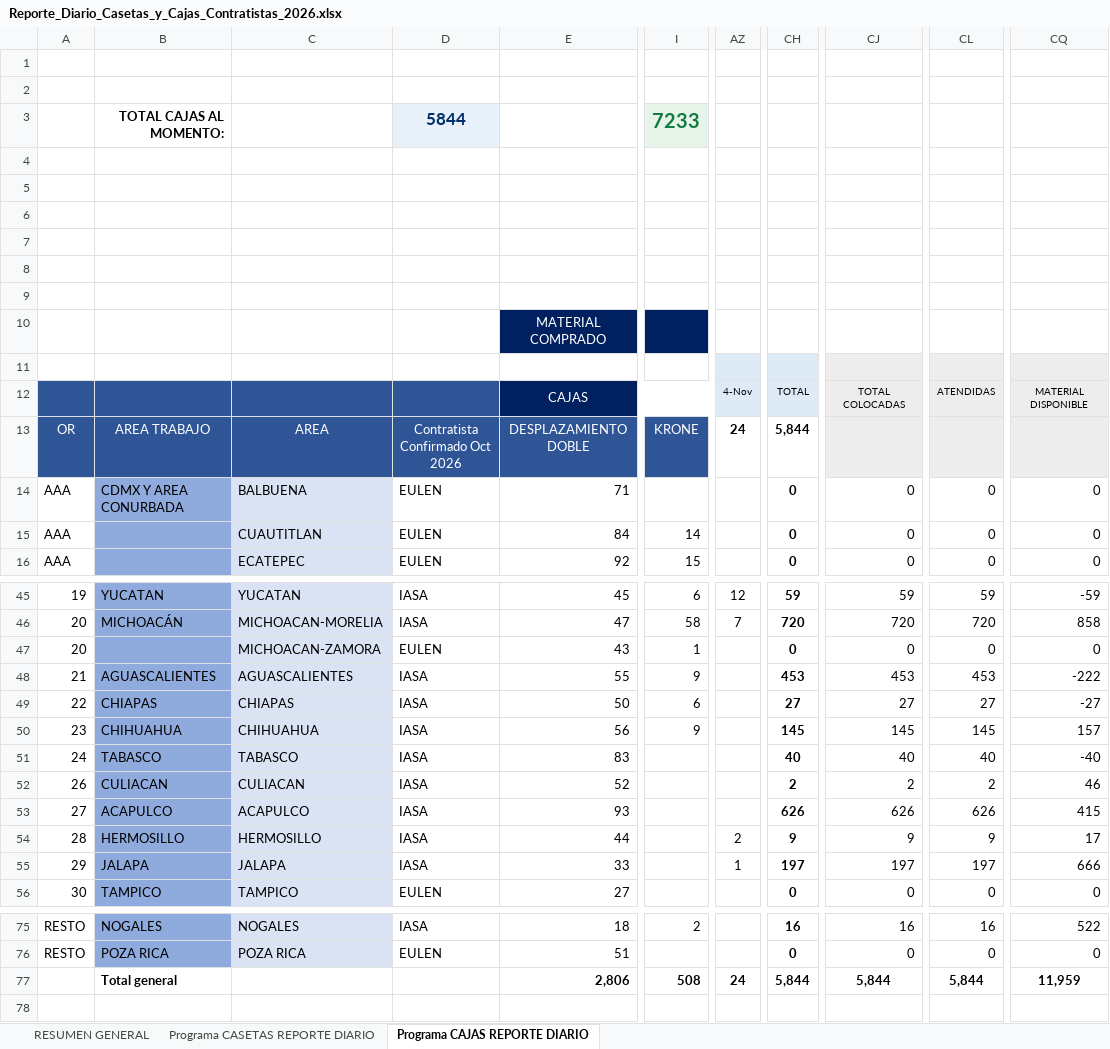
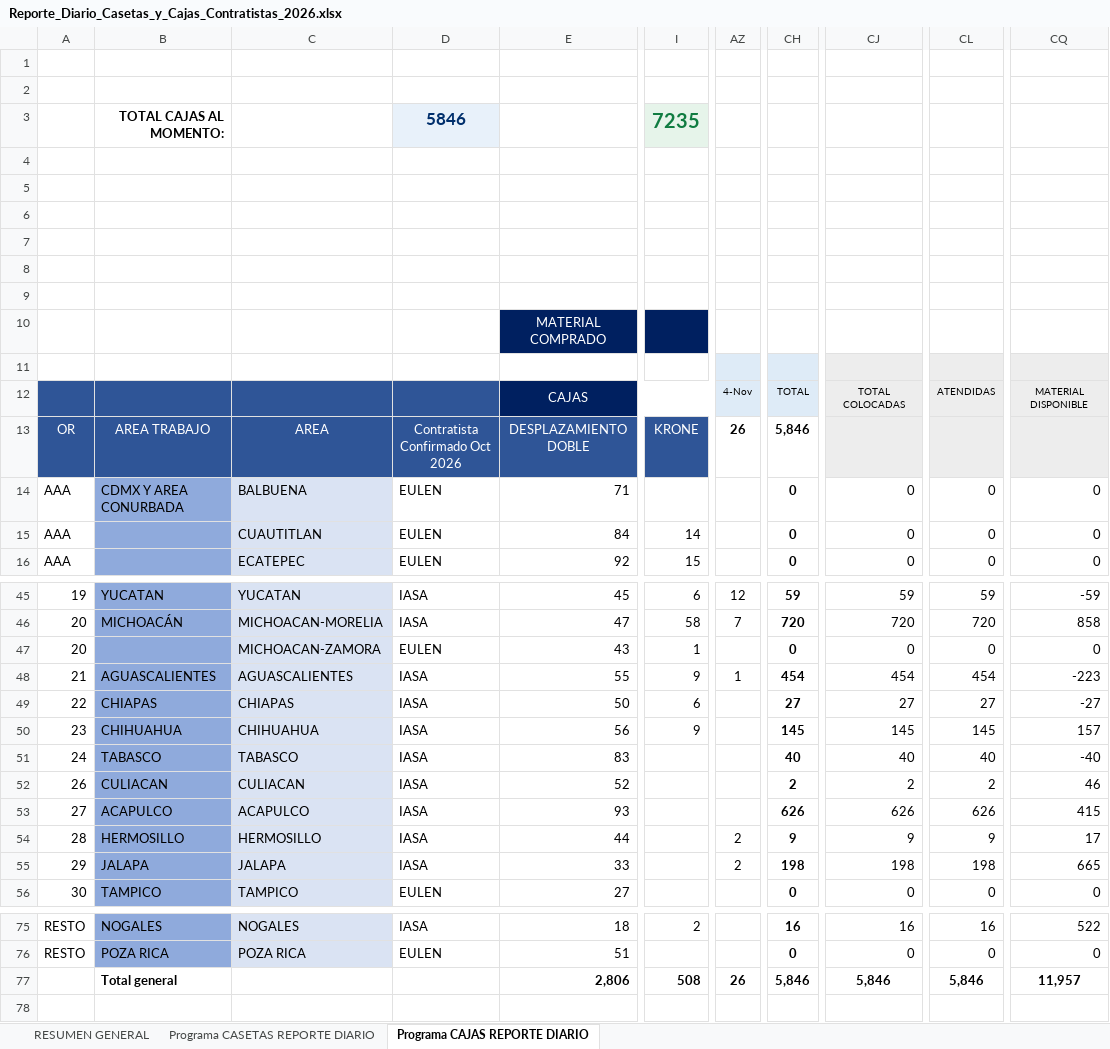
Before and after one commit to pahernandez-sys/dashboard-imagen-telmex, an Excel workbook: data/Reporte_Diario_Casetas_y_Cajas_Contratistas_2026.xlsx, sheet Programa CAJAS REPORTE DIARIO, drawn as a sheet; only a part is shown, gaps mark what is left out; values as stored, in another font and other column widths than the file's, no borders; conditional formats not drawn; the diff names each change by its address in the sheet, - before the commit and + after, or states it on an @@ line.

```diff
--- a/data/Reporte_Diario_Casetas_y_Cajas_Contratistas_2026.xlsx (sheet Programa CAJAS REPORTE DIARIO)
+++ b/data/Reporte_Diario_Casetas_y_Cajas_Contratistas_2026.xlsx (sheet Programa CAJAS REPORTE DIARIO)
-D3: 5844
+D3: 5846
-I3: 7233
+I3: 7235
-AZ13: 24
+AZ13: 26
-CH13: 5,844
+CH13: 5,846
-AZ48: (empty)
+AZ48: 1
-CH48: 453
+CH48: 454
-CJ48: 453
+CJ48: 454
-CL48: 453
+CL48: 454
-CQ48: -222
+CQ48: -223
-AZ55: 1
+AZ55: 2
-CH55: 197
+CH55: 198
-CJ55: 197
+CJ55: 198
-CL55: 197
+CL55: 198
-CQ55: 666
+CQ55: 665
-AZ77: 24
+AZ77: 26
-CH77: 5,844
+CH77: 5,846
-CJ77: 5,844
+CJ77: 5,846
-CL77: 5,844
+CL77: 5,846
-CQ77: 11,959
+CQ77: 11,957
```
Also changed, not shown: sheet RESUMEN GENERAL, sheet Programa CASETAS REPORTE DIARIO, 1 other file.
